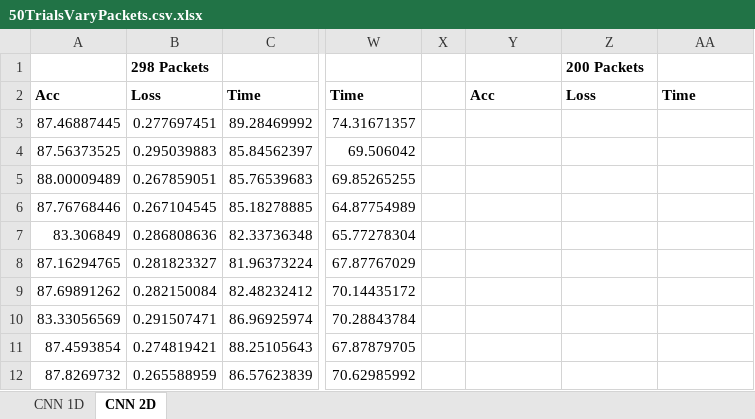
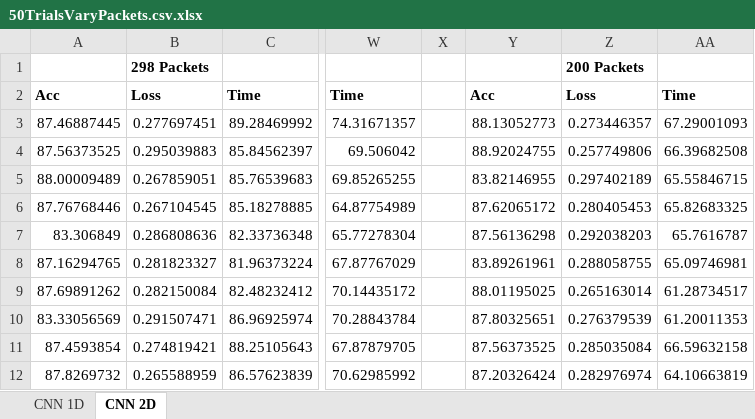
Before and after one commit to IPGeo-API/Efficient-IoT-Classification, an Excel workbook: 50TrialsVaryPackets.csv.xlsx, sheet CNN 2D, drawn as a sheet; only a part is shown, gaps mark what is left out; values as stored, in another font and other column widths than the file's, no borders; the diff covers the shown part only; the diff names each change by its address in the sheet, - before the commit and + after, or states it on an @@ line.

Commit message:
Added 200 Packet Run 2D

```diff
--- a/50TrialsVaryPackets.csv.xlsx (sheet CNN 2D)
+++ b/50TrialsVaryPackets.csv.xlsx (sheet CNN 2D)
-Y3: (empty)
+Y3: 88.13052773
-Z3: (empty)
+Z3: 0.273446357
-AA3: (empty)
+AA3: 67.29001093
-Y4: (empty)
+Y4: 88.92024755
-Z4: (empty)
+Z4: 0.257749806
-AA4: (empty)
+AA4: 66.39682508
-Y5: (empty)
+Y5: 83.82146955
-Z5: (empty)
+Z5: 0.297402189
-AA5: (empty)
+AA5: 65.55846715
-Y6: (empty)
+Y6: 87.62065172
-Z6: (empty)
+Z6: 0.280405453
-AA6: (empty)
+AA6: 65.82683325
-Y7: (empty)
+Y7: 87.56136298
-Z7: (empty)
+Z7: 0.292038203
-AA7: (empty)
+AA7: 65.7616787
-Y8: (empty)
+Y8: 83.89261961
-Z8: (empty)
+Z8: 0.288058755
-AA8: (empty)
+AA8: 65.09746981
-Y9: (empty)
+Y9: 88.01195025
-Z9: (empty)
+Z9: 0.265163014
-AA9: (empty)
+AA9: 61.28734517
-Y10: (empty)
+Y10: 87.80325651
-Z10: (empty)
+Z10: 0.276379539
-AA10: (empty)
+AA10: 61.20011353
-Y11: (empty)
+Y11: 87.56373525
-Z11: (empty)
+Z11: 0.285035084
-AA11: (empty)
+AA11: 66.59632158
-Y12: (empty)
+Y12: 87.20326424
-Z12: (empty)
+Z12: 0.282976974
-AA12: (empty)
+AA12: 64.10663819
```
Also changed, not shown: 117 edited cells elsewhere in this sheet, 1 other file.
